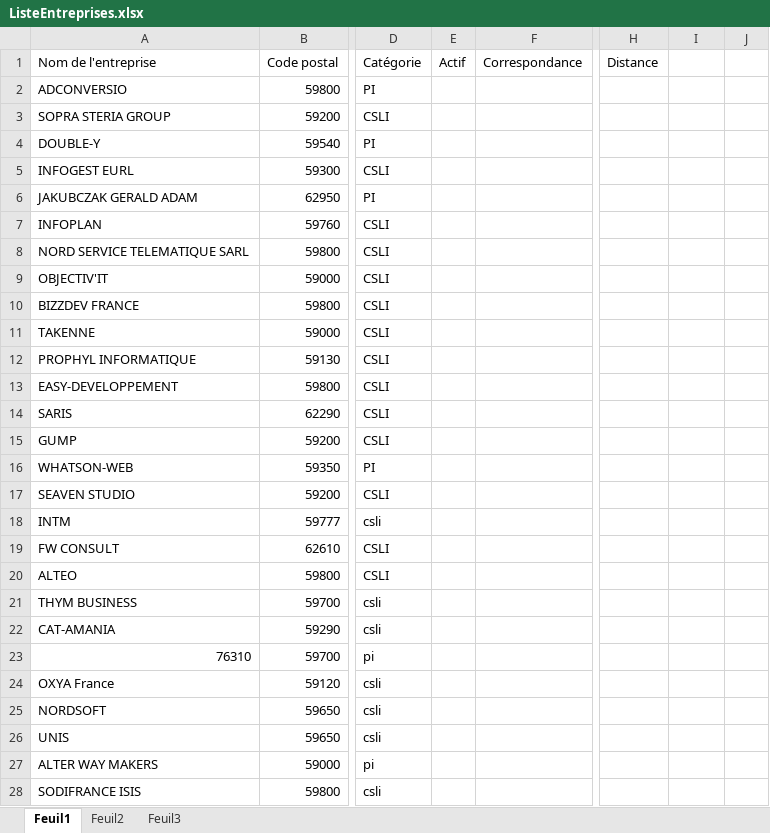
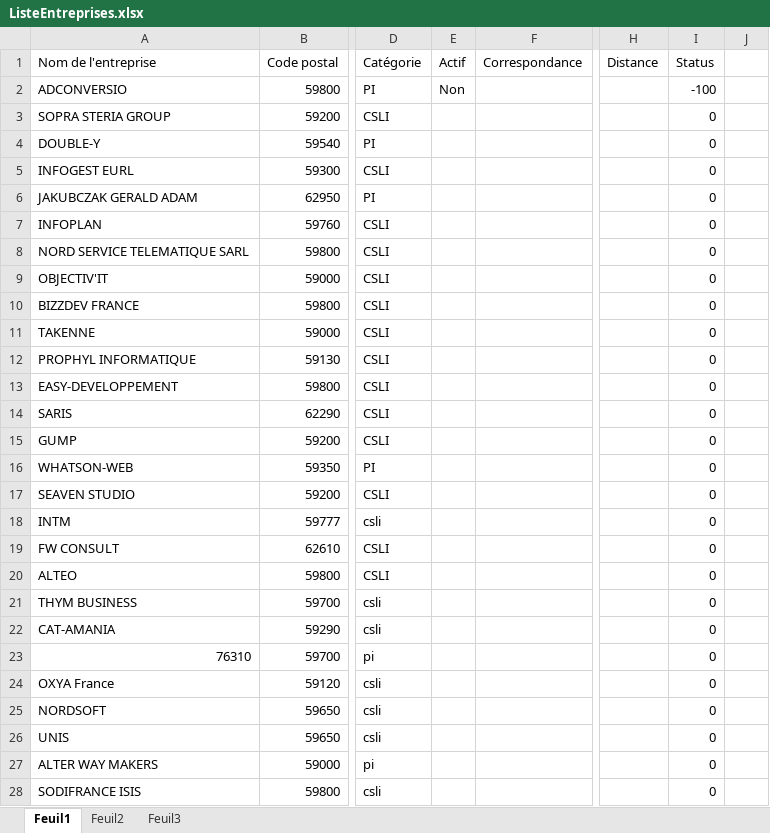
Before and after one commit to DelaliauxFlorent/AFPA_CDA, an Excel workbook: CV/ListeEntreprises.xlsx, sheet Feuil1, drawn as a sheet; only a part is shown, gaps mark what is left out; values as stored, in another font and other column widths than the file's, no borders; conditional formats and table styles not drawn; the diff covers the shown part only; the diff names each change by its address in the sheet, - before the commit and + after, or states it on an @@ line.

Commit message:
06/01/2023 11:32:02,94

```diff
--- a/CV/ListeEntreprises.xlsx (sheet Feuil1)
+++ b/CV/ListeEntreprises.xlsx (sheet Feuil1)
-I1: (empty)
+I1: Status
-E2 (Actif): (empty)
+E2 (Actif): Non
-I2 (Status): (empty)
+I2 (Status): -100
-I3:I28 (Status): (empty)
+I3:I28 (Status): 0
```
Also changed, not shown: 218 edited cells elsewhere in this sheet.
